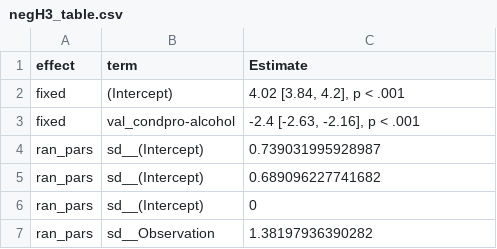
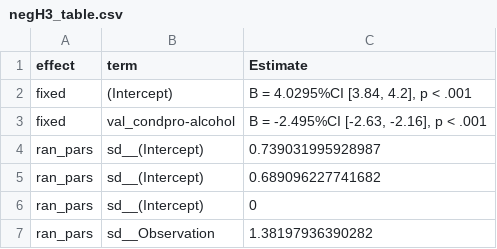
Before and after one commit to csch0lz/SocialLife, a CSV file: Tables/negH3_table.csv, drawn as a sheet.

```diff
--- a/Tables/negH3_table.csv
+++ b/Tables/negH3_table.csv
@@ -1,4 +1,4 @@
 effect,term,Estimate
-fixed,(Intercept),"4.02 [3.84, 4.2], p < .001"
-fixed,val_condpro-alcohol,"-2.4 [-2.63, -2.16], p < .001"
+fixed,(Intercept),"B = 4.0295%CI [3.84, 4.2], p < .001"
+fixed,val_condpro-alcohol,"B = -2.495%CI [-2.63, -2.16], p < .001"
 ran_pars,sd__(Intercept),0.739031995928987
```
Also changed, not shown: Tables/posH3_table.csv, 1 other file.
